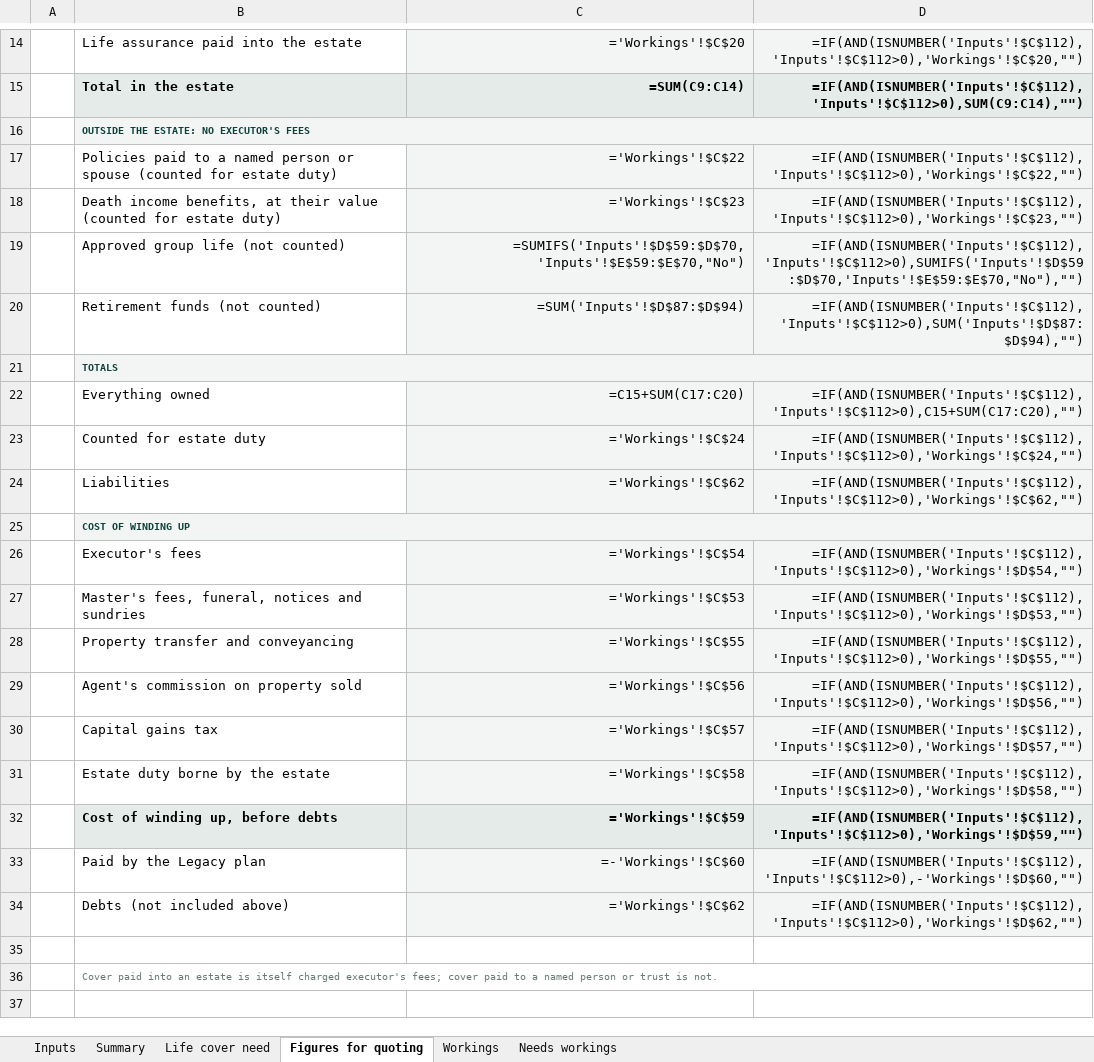
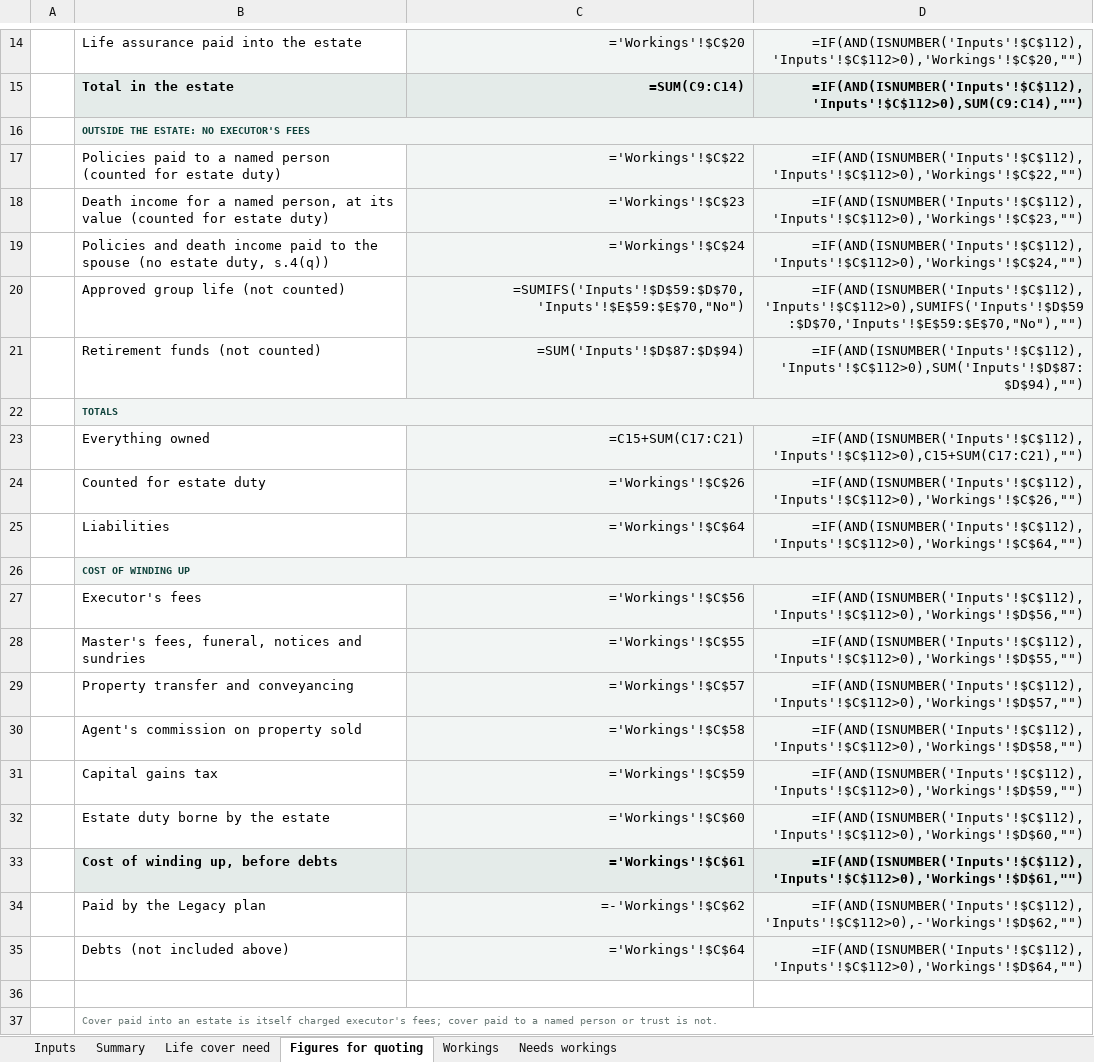
Before and after one commit to Hayesfinancial/Duwalcoe-Financial-Consultants, an Excel workbook: Duwalcoe_Quick_FNA_Template.xlsx, sheet Figures for quoting, drawn as a sheet; only a part is shown, gaps mark what is left out; values as stored, in another font and other column widths than the file's, no borders; formulas without a stored value are shown as written; addresses are those after the commit; the diff names each change by its address in the sheet, - before the commit and + after, or states it on an @@ line.

```diff
--- a/Duwalcoe_Quick_FNA_Template.xlsx (sheet Figures for quoting)
+++ b/Duwalcoe_Quick_FNA_Template.xlsx (sheet Figures for quoting)
-B17: …named person or spouse (counted for…
+B17: …named person (counted for…
-B18: Death income benefits, at their value (counted…
+B18: Death income for a named person, at its value (counted…
+row 19:  | Policies and death income paid to the spouse (no estate duty, s.4(q)) | ='Workings'!$C$24 | =IF(AND(ISNUMBER('Inputs'!$C$112),'Inputs'!$C$112>0),'Workings'!$C$24,"")
-C23: =C15+SUM(C17:C20)
+C23: =C15+SUM(C17:C21)
-D23: =IF(AND(ISNUMBER('Inputs'!$C$112),'Inputs'!$C$112>0),C15+SUM(C17:C20),"")
+D23: =IF(AND(ISNUMBER('Inputs'!$C$112),'Inputs'!$C$112>0),C15+SUM(C17:C21),"")
-C24: ='Workings'!$C$24
+C24: ='Workings'!$C$26
-D24: =IF(AND(ISNUMBER('Inputs'!$C$112),'Inputs'!$C$112>0),'Workings'!$C$24,"")
+D24: =IF(AND(ISNUMBER('Inputs'!$C$112),'Inputs'!$C$112>0),'Workings'!$C$26,"")
-C25: ='Workings'!$C$62
+C25: ='Workings'!$C$64
-D25: =IF(AND(ISNUMBER('Inputs'!$C$112),'Inputs'!$C$112>0),'Workings'!$C$62,"")
+D25: =IF(AND(ISNUMBER('Inputs'!$C$112),'Inputs'!$C$112>0),'Workings'!$C$64,"")
-C27: ='Workings'!$C$54
+C27: ='Workings'!$C$56
-D27: =IF(AND(ISNUMBER('Inputs'!$C$112),'Inputs'!$C$112>0),'Workings'!$D$54,"")
+D27: =IF(AND(ISNUMBER('Inputs'!$C$112),'Inputs'!$C$112>0),'Workings'!$D$56,"")
-C28: ='Workings'!$C$53
+C28: ='Workings'!$C$55
-D28: =IF(AND(ISNUMBER('Inputs'!$C$112),'Inputs'!$C$112>0),'Workings'!$D$53,"")
+D28: =IF(AND(ISNUMBER('Inputs'!$C$112),'Inputs'!$C$112>0),'Workings'!$D$55,"")
-C29: ='Workings'!$C$55
+C29: ='Workings'!$C$57
-D29: =IF(AND(ISNUMBER('Inputs'!$C$112),'Inputs'!$C$112>0),'Workings'!$D$55,"")
+D29: =IF(AND(ISNUMBER('Inputs'!$C$112),'Inputs'!$C$112>0),'Workings'!$D$57,"")
-C30: ='Workings'!$C$56
+C30: ='Workings'!$C$58
-D30: =IF(AND(ISNUMBER('Inputs'!$C$112),'Inputs'!$C$112>0),'Workings'!$D$56,"")
+D30: =IF(AND(ISNUMBER('Inputs'!$C$112),'Inputs'!$C$112>0),'Workings'!$D$58,"")
-C31: ='Workings'!$C$57
+C31: ='Workings'!$C$59
-D31: =IF(AND(ISNUMBER('Inputs'!$C$112),'Inputs'!$C$112>0),'Workings'!$D$57,"")
+D31: =IF(AND(ISNUMBER('Inputs'!$C$112),'Inputs'!$C$112>0),'Workings'!$D$59,"")
-C32: ='Workings'!$C$58
+C32: ='Workings'!$C$60
-D32: =IF(AND(ISNUMBER('Inputs'!$C$112),'Inputs'!$C$112>0),'Workings'!$D$58,"")
+D32: =IF(AND(ISNUMBER('Inputs'!$C$112),'Inputs'!$C$112>0),'Workings'!$D$60,"")
-C33: ='Workings'!$C$59
+C33: ='Workings'!$C$61
-D33: =IF(AND(ISNUMBER('Inputs'!$C$112),'Inputs'!$C$112>0),'Workings'!$D$59,"")
+D33: =IF(AND(ISNUMBER('Inputs'!$C$112),'Inputs'!$C$112>0),'Workings'!$D$61,"")
-C34: =-'Workings'!$C$60
+C34: =-'Workings'!$C$62
-D34: =IF(AND(ISNUMBER('Inputs'!$C$112),'Inputs'!$C$112>0),-'Workings'!$D$60,"")
+D34: =IF(AND(ISNUMBER('Inputs'!$C$112),'Inputs'!$C$112>0),-'Workings'!$D$62,"")
-C35: ='Workings'!$C$62
+C35: ='Workings'!$C$64
-D35: =IF(AND(ISNUMBER('Inputs'!$C$112),'Inputs'!$C$112>0),'Workings'!$D$62,"")
+D35: =IF(AND(ISNUMBER('Inputs'!$C$112),'Inputs'!$C$112>0),'Workings'!$D$64,"")
```
Also changed, not shown: sheet Workings, sheet Summary, sheet Life cover need, sheet Needs workings, hidden cells, 1 other file.
